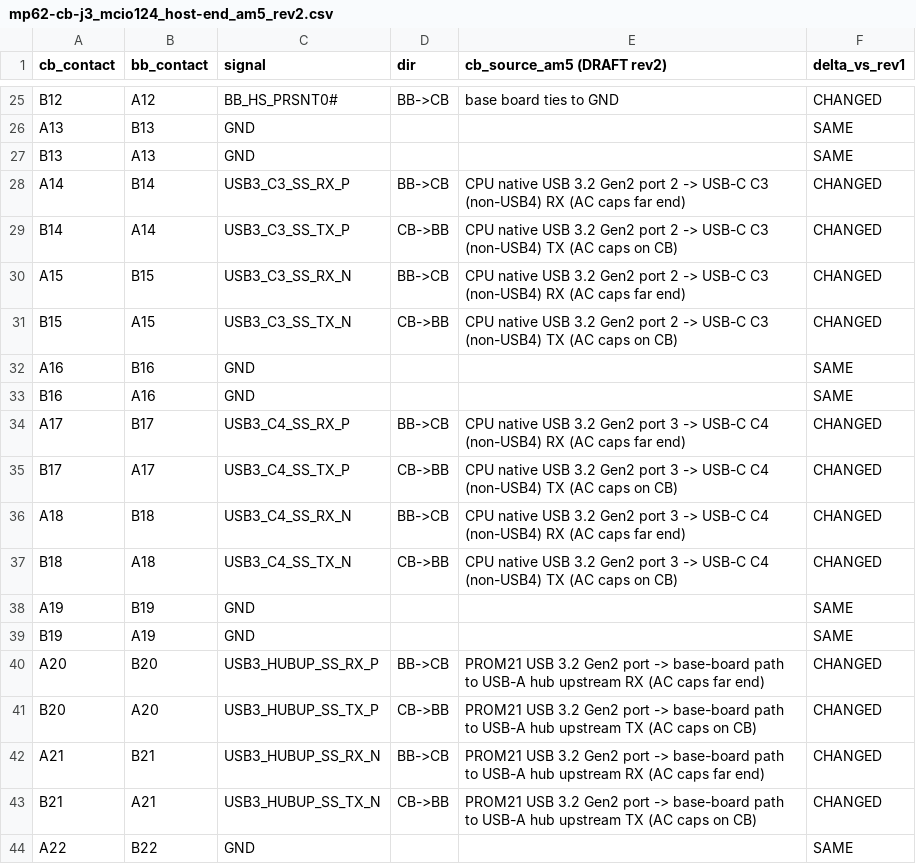
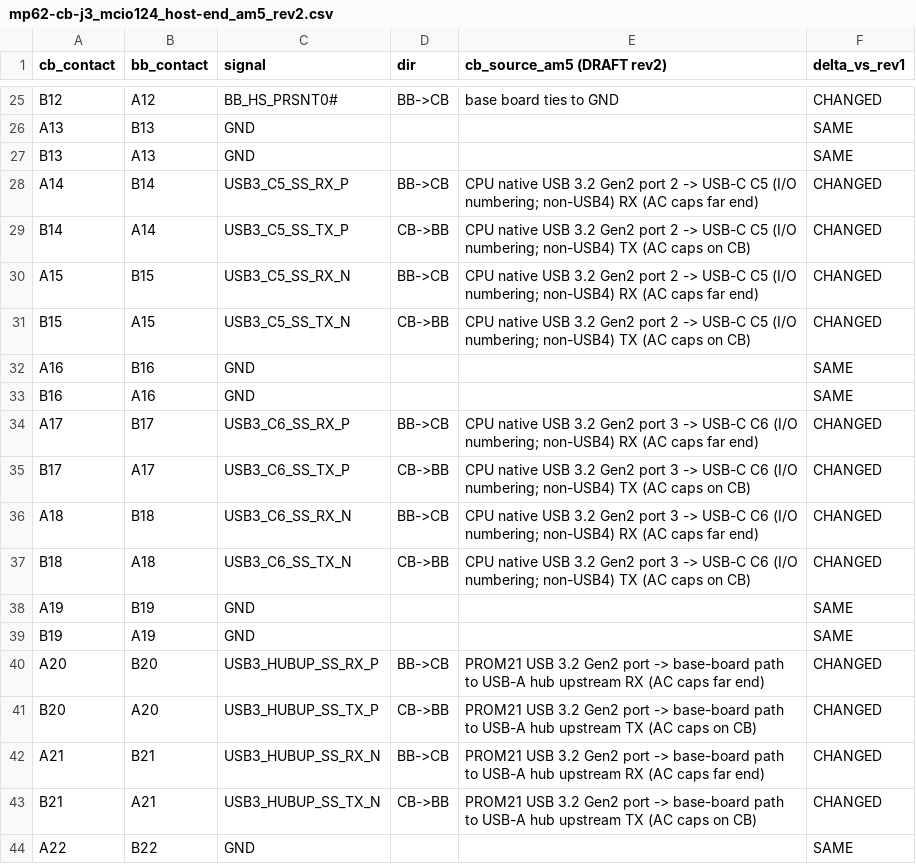
Before and after one commit to winkleplex10-bit/The-Mac-Pro-Project, a CSV file: boards/cpu-am5/kicad/docs/mp62-cb-j3_mcio124_host-end_am5_rev2.csv, drawn as a sheet; only a part is shown, gaps mark what is left out.

```diff
--- a/boards/cpu-am5/kicad/docs/mp62-cb-j3_mcio124_host-end_am5_rev2.csv
+++ b/boards/cpu-am5/kicad/docs/mp62-cb-j3_mcio124_host-end_am5_rev2.csv
@@ -27,12 +27,12 @@ A13,B13,GND,,,SAME
 B13,A13,GND,,,SAME
-A14,B14,USB3_C3_SS_RX_P,BB->CB,CPU native USB 3.2 Gen2 port 2 -> USB-C C3 (non-USB4) RX (AC caps far end),CHANGED
-B14,A14,USB3_C3_SS_TX_P,CB->BB,CPU native USB 3.2 Gen2 port 2 -> USB-C C3 (non-USB4) TX (AC caps on CB),CHANGED
-A15,B15,USB3_C3_SS_RX_N,BB->CB,CPU native USB 3.2 Gen2 port 2 -> USB-C C3 (non-USB4) RX (AC caps far end),CHANGED
-B15,A15,USB3_C3_SS_TX_N,CB->BB,CPU native USB 3.2 Gen2 port 2 -> USB-C C3 (non-USB4) TX (AC caps on CB),CHANGED
+A14,B14,USB3_C5_SS_RX_P,BB->CB,CPU native USB 3.2 Gen2 port 2 -> USB-C C5 (I/O numbering; non-USB4) RX (AC caps far end),CHANGED
+B14,A14,USB3_C5_SS_TX_P,CB->BB,CPU native USB 3.2 Gen2 port 2 -> USB-C C5 (I/O numbering; non-USB4) TX (AC caps on CB),CHANGED
+A15,B15,USB3_C5_SS_RX_N,BB->CB,CPU native USB 3.2 Gen2 port 2 -> USB-C C5 (I/O numbering; non-USB4) RX (AC caps far end),CHANGED
+B15,A15,USB3_C5_SS_TX_N,CB->BB,CPU native USB 3.2 Gen2 port 2 -> USB-C C5 (I/O numbering; non-USB4) TX (AC caps on CB),CHANGED
 A16,B16,GND,,,SAME
 B16,A16,GND,,,SAME
-A17,B17,USB3_C4_SS_RX_P,BB->CB,CPU native USB 3.2 Gen2 port 3 -> USB-C C4 (non-USB4) RX (AC caps far end),CHANGED
-B17,A17,USB3_C4_SS_TX_P,CB->BB,CPU native USB 3.2 Gen2 port 3 -> USB-C C4 (non-USB4) TX (AC caps on CB),CHANGED
-A18,B18,USB3_C4_SS_RX_N,BB->CB,CPU native USB 3.2 Gen2 port 3 -> USB-C C4 (non-USB4) RX (AC caps far end),CHANGED
-B18,A18,USB3_C4_SS_TX_N,CB->BB,CPU native USB 3.2 Gen2 port 3 -> USB-C C4 (non-USB4) TX (AC caps on CB),CHANGED
+A17,B17,USB3_C6_SS_RX_P,BB->CB,CPU native USB 3.2 Gen2 port 3 -> USB-C C6 (I/O numbering; non-USB4) RX (AC caps far end),CHANGED
+B17,A17,USB3_C6_SS_TX_P,CB->BB,CPU native USB 3.2 Gen2 port 3 -> USB-C C6 (I/O numbering; non-USB4) TX (AC caps on CB),CHANGED
+A18,B18,USB3_C6_SS_RX_N,BB->CB,CPU native USB 3.2 Gen2 port 3 -> USB-C C6 (I/O numbering; non-USB4) RX (AC caps far end),CHANGED
+B18,A18,USB3_C6_SS_TX_N,CB->BB,CPU native USB 3.2 Gen2 port 3 -> USB-C C6 (I/O numbering; non-USB4) TX (AC caps on CB),CHANGED
 A19,B19,GND,,,SAME
```
Also changed, not shown: boards/cpu-am5/kicad/docs/cpulink_224_pinout_am5_v4_DRAFT.csv, docs/pinmaps/base-iob-megarray.csv, 26 other files.
